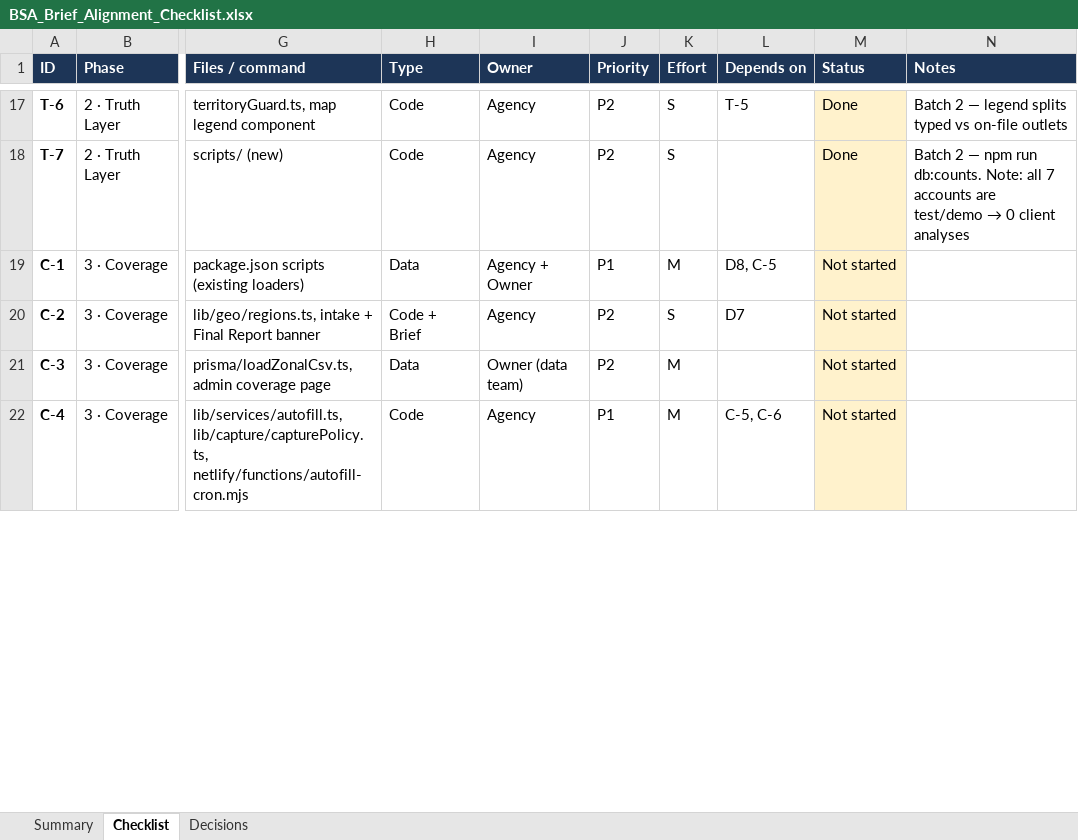
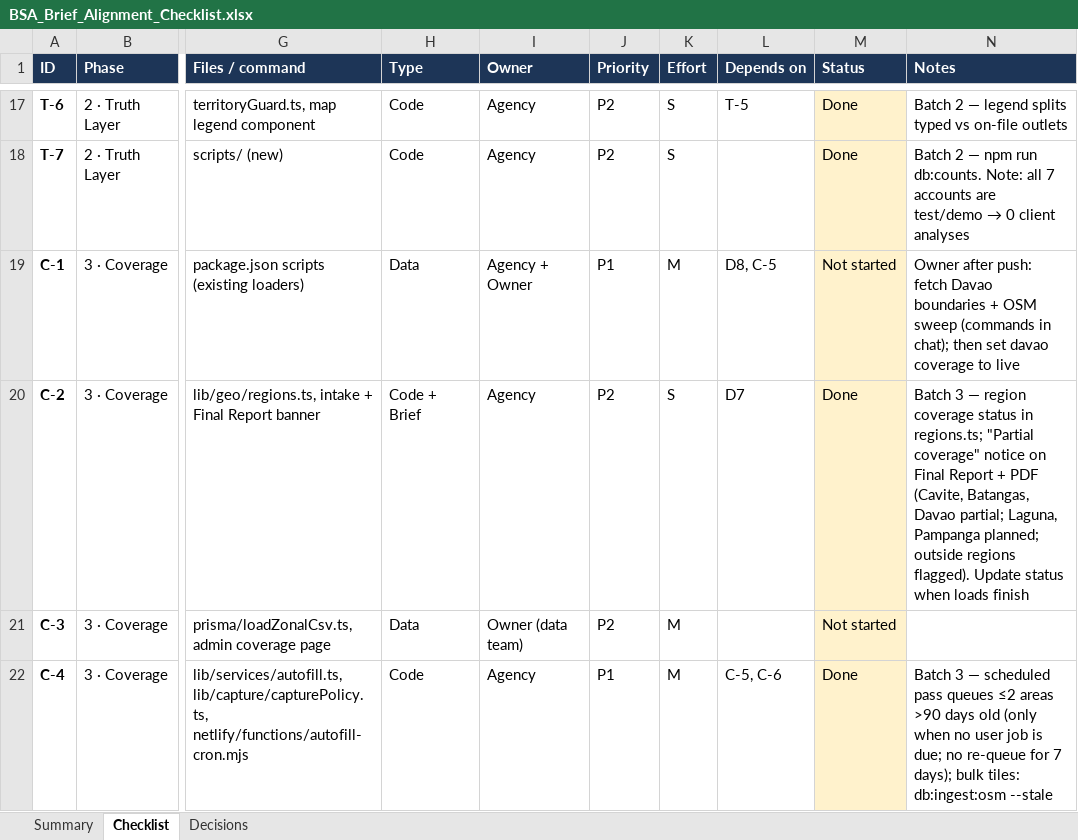
Before and after one commit to jcsylvester000/bsa-version-3, an Excel workbook: docs/BSA_Brief_Alignment_Checklist.xlsx, sheet Checklist, drawn as a sheet; only a part is shown, gaps mark what is left out; values as stored, in another font and other column widths than the file's, no borders; charts and pictures and conditional formats not drawn; the diff covers the shown part only; the diff names each change by its address in the sheet, - before the commit and + after, or states it on an @@ line.

Commit message:
Brief alignment batch 3: OSM busy-aware back-fill + patient runner, 90-day refresh, partial-coverage notice, rent ageing, make_interval casts

```diff
--- a/docs/BSA_Brief_Alignment_Checklist.xlsx (sheet Checklist)
+++ b/docs/BSA_Brief_Alignment_Checklist.xlsx (sheet Checklist)
-N19 (Notes): (empty)
+N19 (Notes): Owner after push: fetch Davao boundaries + OSM sweep (commands in chat); then set davao coverage to live
-M20 (Status): Not started
+M20 (Status): Done
-N20 (Notes): (empty)
+N20 (Notes): Batch 3 — region coverage status in regions.ts; "Partial coverage" notice on Final Report + PDF (Cavite, Batangas, Davao partial; Laguna, Pampanga planned; outside regions flagged). Update status when loads finish
-M22 (Status): Not started
+M22 (Status): Done
-N22 (Notes): (empty)
+N22 (Notes): Batch 3 — scheduled pass queues ≤2 areas >90 days old (only when no user job is due; no re-queue for 7 days); bulk tiles: db:ingest:osm --stale
```
Also changed, not shown: 7 edited cells elsewhere in this sheet, sheet Summary, 23 other files.
